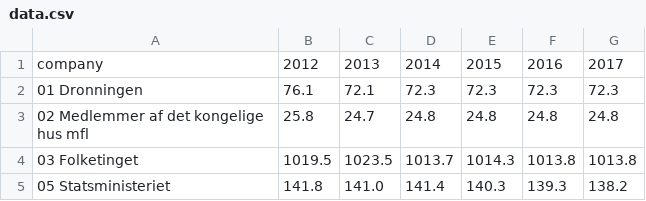
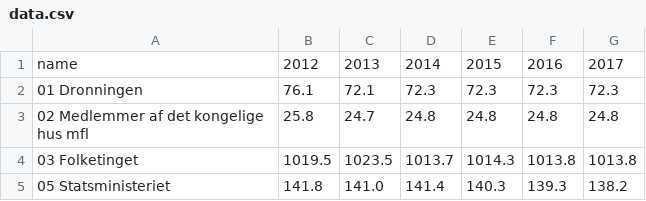
Before and after one commit to ndarville/ndarville.github.io, a CSV file: assets/women-in-tech/data.csv, drawn as a sheet; only a part is shown.

Commit message:
Typo

```diff
--- a/assets/women-in-tech/data.csv
+++ b/assets/women-in-tech/data.csv
@@ -1,2 +1,2 @@
-company,2012,2013,2014,2015,2016,2017
+name,2012,2013,2014,2015,2016,2017
 01 Dronningen,76.1,72.1,72.3,72.3,72.3,72.3
```
